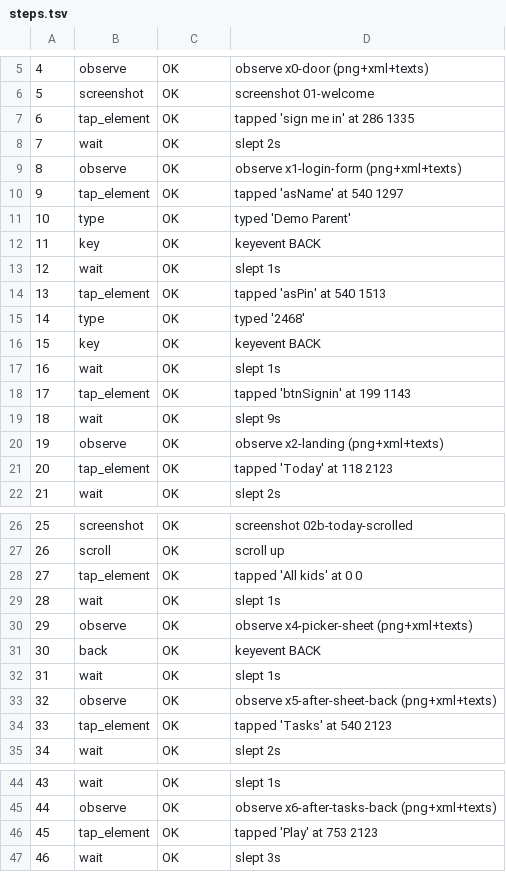
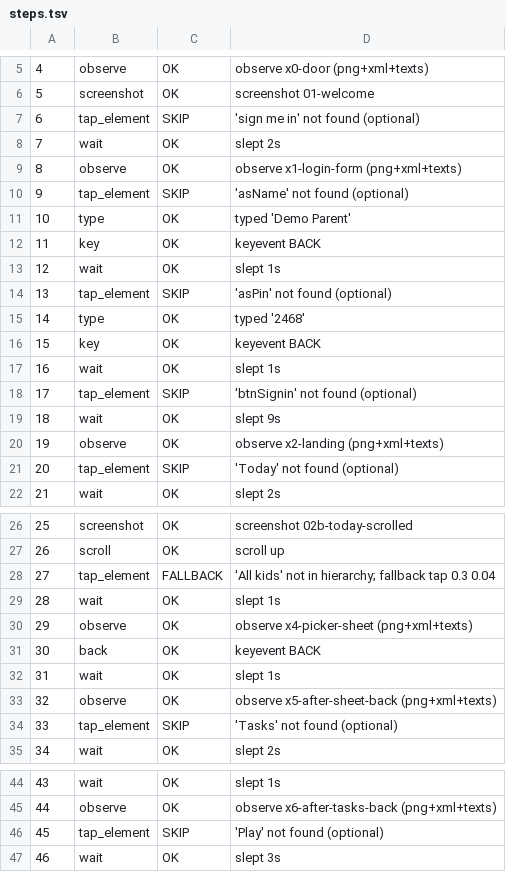
Before and after one commit to boo4blue/boo4blue.github.io, a TSV file: cloud-pc/storage/eyes/results/aaa-carecircle-v1340-a/steps.tsv, drawn as a sheet; only a part is shown, gaps mark what is left out; the diff covers the shown part only.

```diff
--- a/cloud-pc/storage/eyes/results/aaa-carecircle-v1340-a/steps.tsv
+++ b/cloud-pc/storage/eyes/results/aaa-carecircle-v1340-a/steps.tsv
@@ -6,6 +6,6 @@
 5	screenshot	OK	screenshot 01-welcome
-6	tap_element	OK	tapped 'sign me in' at 286 1335
+6	tap_element	SKIP	'sign me in' not found (optional)
 7	wait	OK	slept 2s
 8	observe	OK	observe x1-login-form (png+xml+texts)
-9	tap_element	OK	tapped 'asName' at 540 1297
+9	tap_element	SKIP	'asName' not found (optional)
 10	type	OK	typed 'Demo Parent'
@@ -13,3 +13,3 @@
 12	wait	OK	slept 1s
-13	tap_element	OK	tapped 'asPin' at 540 1513
+13	tap_element	SKIP	'asPin' not found (optional)
 14	type	OK	typed '2468'
@@ -17,6 +17,6 @@
 16	wait	OK	slept 1s
-17	tap_element	OK	tapped 'btnSignin' at 199 1143
+17	tap_element	SKIP	'btnSignin' not found (optional)
 18	wait	OK	slept 9s
 19	observe	OK	observe x2-landing (png+xml+texts)
-20	tap_element	OK	tapped 'Today' at 118 2123
+20	tap_element	SKIP	'Today' not found (optional)
 21	wait	OK	slept 2s
@@ -27,3 +27,3 @@
 26	scroll	OK	scroll up
-27	tap_element	OK	tapped 'All kids' at 0 0
+27	tap_element	FALLBACK	'All kids' not in hierarchy; fallback tap 0.3 0.04
 28	wait	OK	slept 1s
@@ -33,3 +33,3 @@
 32	observe	OK	observe x5-after-sheet-back (png+xml+texts)
-33	tap_element	OK	tapped 'Tasks' at 540 2123
+33	tap_element	SKIP	'Tasks' not found (optional)
 34	wait	OK	slept 2s
@@ -45,3 +45,3 @@
 44	observe	OK	observe x6-after-tasks-back (png+xml+texts)
-45	tap_element	OK	tapped 'Play' at 753 2123
+45	tap_element	SKIP	'Play' not found (optional)
 46	wait	OK	slept 3s
```
Also changed, not shown: 19 added rows and 8 edited cells elsewhere in this file.
